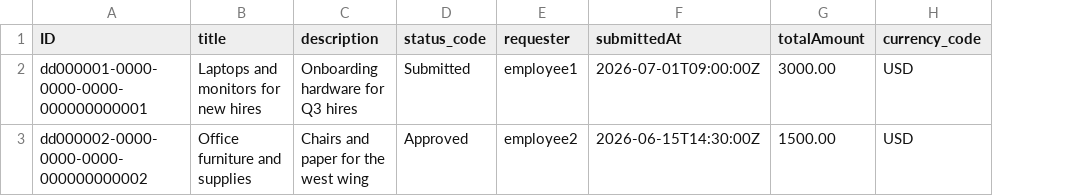
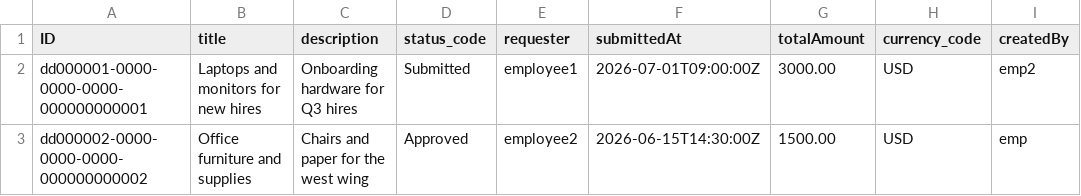
Before and after one commit to jayvee21/Purchase-Requisition-App, a CSV file: db/data/com.jvg.purchasereq-PurchaseRequisitions.csv, drawn as a sheet; the diff names each change by its address in the sheet, - before the commit and + after, or states it on an @@ line.

```diff
--- a/db/data/com.jvg.purchasereq-PurchaseRequisitions.csv
+++ b/db/data/com.jvg.purchasereq-PurchaseRequisitions.csv
+column I (createdBy), rows 2-3: emp2 | emp
```
Also changed, not shown: 4 other files.
